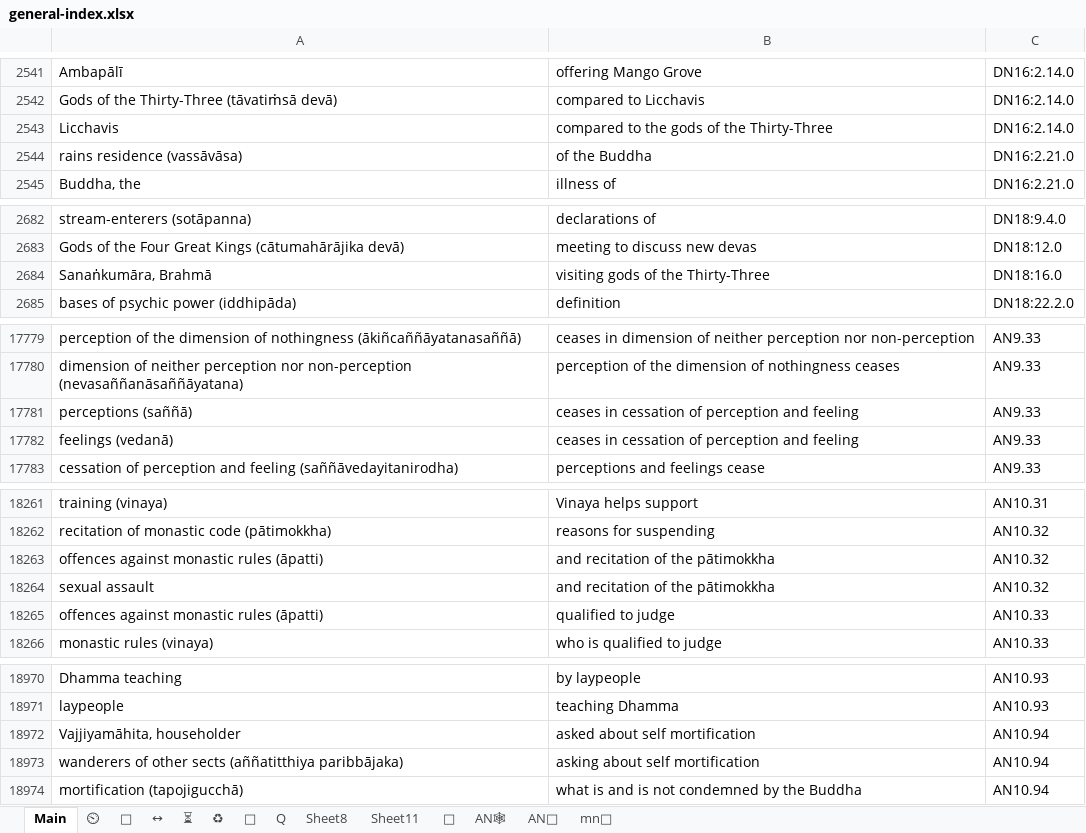
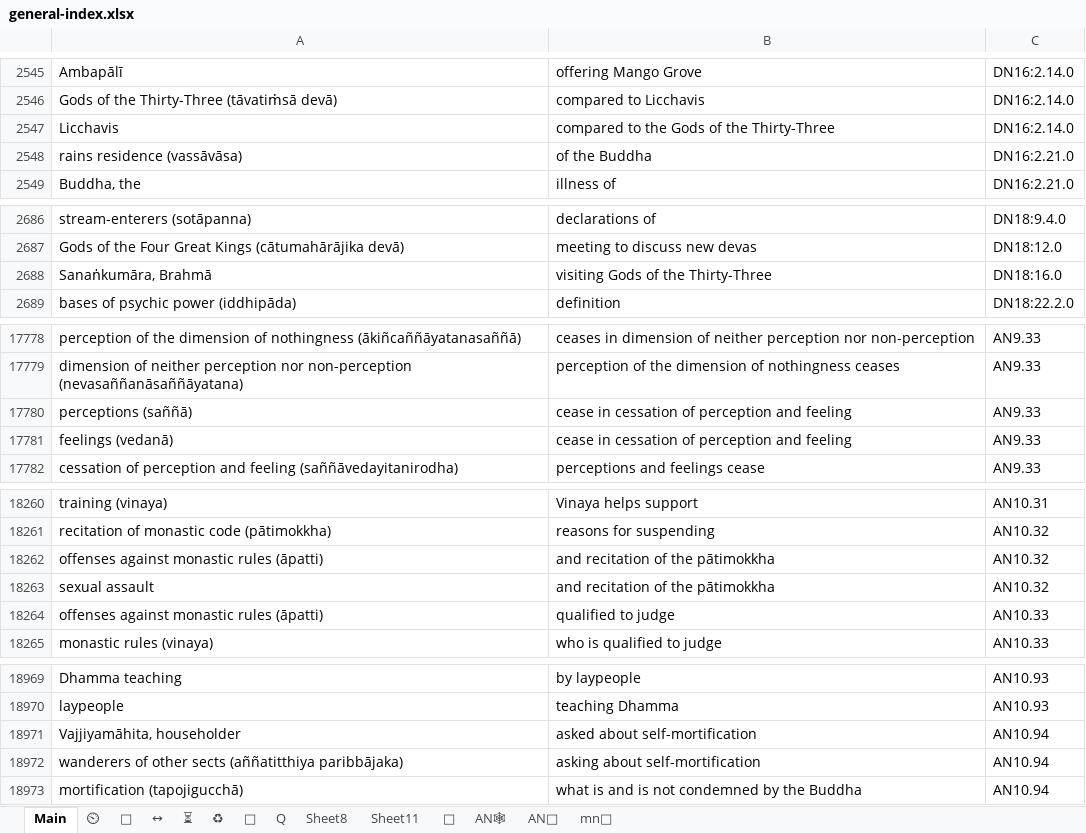
Before and after one commit to thesunshade/CIPS, an Excel workbook: src/data/general-index.xlsx, sheet Main, drawn as a sheet; only a part is shown, gaps mark what is left out; values as stored, in another font and other column widths than the file's, no borders; conditional formats not drawn; addresses are those after the commit; the diff covers the shown part only; the diff names each change by its address in the sheet, - before the commit and + after, or states it on an @@ line.

```diff
--- a/src/data/general-index.xlsx (sheet Main)
+++ b/src/data/general-index.xlsx (sheet Main)
-B2547: compared to the gods of the Thirty-Three
+B2547: compared to the Gods of the Thirty-Three
-B2688: visiting gods of the Thirty-Three
+B2688: visiting Gods of the Thirty-Three
-B17780:B17781: ceases in cessation of perception and feeling
+B17780:B17781: cease in cessation of perception and feeling
-A18262: offences against monastic rules (āpatti)
+A18262: offenses against monastic rules (āpatti)
-A18264: offences against monastic rules (āpatti)
+A18264: offenses against monastic rules (āpatti)
-B18971: asked about self mortification
+B18971: asked about self-mortification
-B18972: asking about self mortification
+B18972: asking about self-mortification
```
Also changed, not shown: 4 added rows, 5 removed rows and 24 edited cells elsewhere in this sheet, 4 other files.
